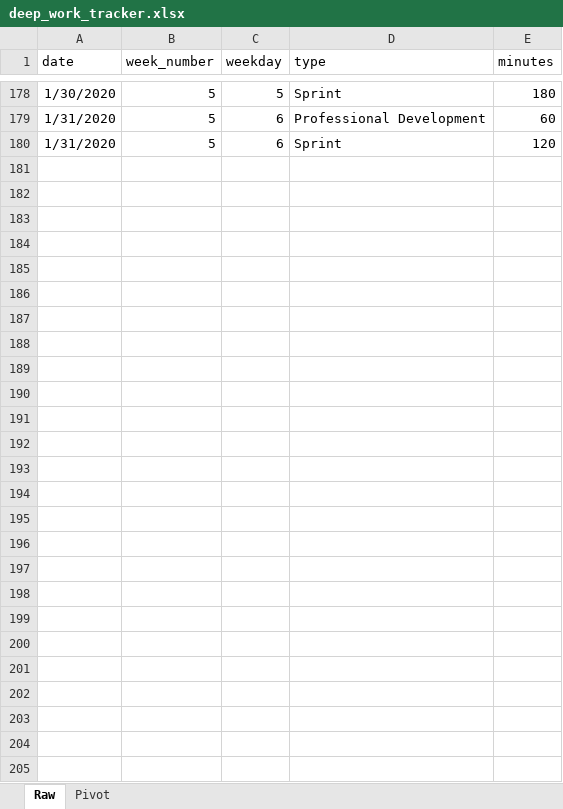
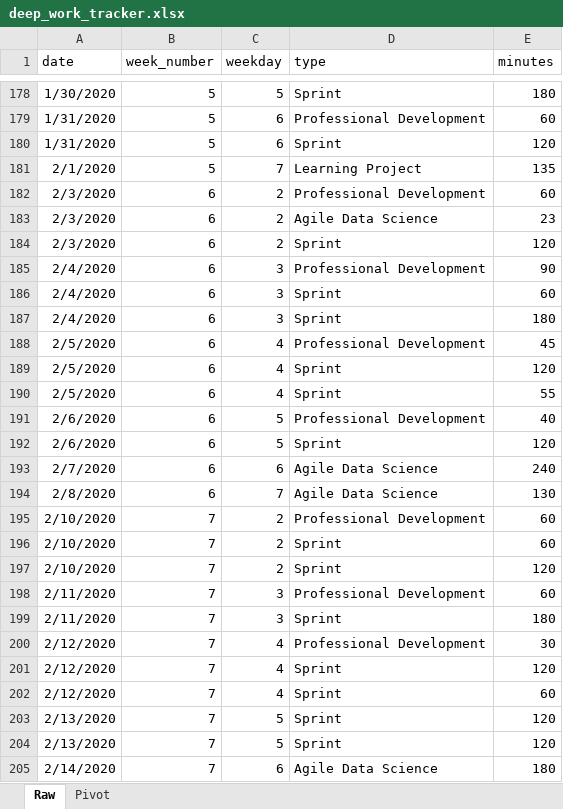
Before and after one commit to wylbee/lp-deep-work-tracker-report, an Excel workbook: deep_work_tracker.xlsx, sheet Raw, drawn as a sheet; only a part is shown, gaps mark what is left out; values as stored, in another font and other column widths than the file's, no borders; table styles not drawn; the diff names each change by its address in the sheet, - before the commit and + after, or states it on an @@ line.

Commit message:
add raw data

```diff
--- a/deep_work_tracker.xlsx (sheet Raw)
+++ b/deep_work_tracker.xlsx (sheet Raw)
+row 181: 2/1/2020 | 5 | 7 | Learning Project | 135
+row 182: 2/3/2020 | 6 | 2 | Professional Development | 60
+row 183: 2/3/2020 | 6 | 2 | Agile Data Science | 23
+row 184: 2/3/2020 | 6 | 2 | Sprint | 120
+row 185: 2/4/2020 | 6 | 3 | Professional Development | 90
+row 186: 2/4/2020 | 6 | 3 | Sprint | 60
+row 187: 2/4/2020 | 6 | 3 | Sprint | 180
+row 188: 2/5/2020 | 6 | 4 | Professional Development | 45
+row 189: 2/5/2020 | 6 | 4 | Sprint | 120
+row 190: 2/5/2020 | 6 | 4 | Sprint | 55
+row 191: 2/6/2020 | 6 | 5 | Professional Development | 40
+row 192: 2/6/2020 | 6 | 5 | Sprint | 120
+row 193: 2/7/2020 | 6 | 6 | Agile Data Science | 240
+row 194: 2/8/2020 | 6 | 7 | Agile Data Science | 130
+row 195: 2/10/2020 | 7 | 2 | Professional Development | 60
+row 196: 2/10/2020 | 7 | 2 | Sprint | 60
+row 197: 2/10/2020 | 7 | 2 | Sprint | 120
+row 198: 2/11/2020 | 7 | 3 | Professional Development | 60
+row 199: 2/11/2020 | 7 | 3 | Sprint | 180
+row 200: 2/12/2020 | 7 | 4 | Professional Development | 30
+row 201: 2/12/2020 | 7 | 4 | Sprint | 120
+row 202: 2/12/2020 | 7 | 4 | Sprint | 60
+row 203: 2/13/2020 | 7 | 5 | Sprint | 120
+row 204: 2/13/2020 | 7 | 5 | Sprint | 120
+row 205: 2/14/2020 | 7 | 6 | Agile Data Science | 180
```
